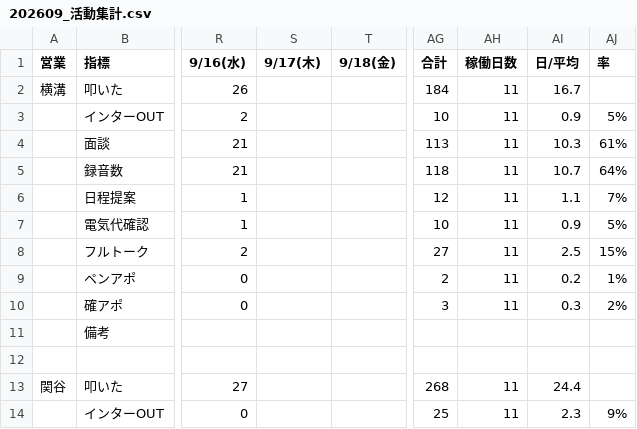
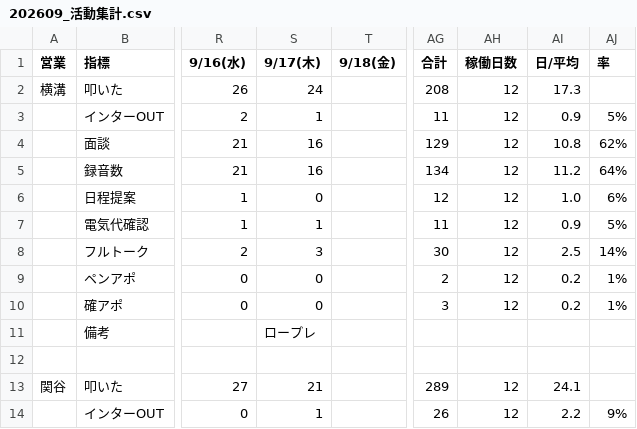
Before and after one commit to shuhei-mori/eiko-report, a CSV file: 202609_活動集計.csv, drawn as a sheet; only a part is shown, gaps mark what is left out; the diff covers the shown part only; the diff names each change by its address in the sheet, - before the commit and + after, or states it on an @@ line.

```diff
--- a/202609_活動集計.csv
+++ b/202609_活動集計.csv
-S2 (9/17(木)): (empty)
+S2 (9/17(木)): 24
-AG2 (合計): 184
+AG2 (合計): 208
-AH2:AH10 (稼働日数): 11
+AH2:AH10 (稼働日数): 12
-AI2 (日/平均): 16.7
+AI2 (日/平均): 17.3
-S3 (9/17(木)): (empty)
+S3 (9/17(木)): 1
-AG3 (合計): 10
+AG3 (合計): 11
-S4:S5 (9/17(木)): (empty)
+S4:S5 (9/17(木)): 16
-AG4 (合計): 113
+AG4 (合計): 129
-AI4 (日/平均): 10.3
+AI4 (日/平均): 10.8
-AJ4 (率): 61%
+AJ4 (率): 62%
-AG5 (合計): 118
+AG5 (合計): 134
-AI5 (日/平均): 10.7
+AI5 (日/平均): 11.2
-S6 (9/17(木)): (empty)
+S6 (9/17(木)): 0
-AI6 (日/平均): 1.1
+AI6 (日/平均): 1.0
-AJ6 (率): 7%
+AJ6 (率): 6%
-S7 (9/17(木)): (empty)
+S7 (9/17(木)): 1
-AG7 (合計): 10
+AG7 (合計): 11
-S8 (9/17(木)): (empty)
+S8 (9/17(木)): 3
-AG8 (合計): 27
+AG8 (合計): 30
-AJ8 (率): 15%
+AJ8 (率): 14%
-S9:S10 (9/17(木)): (empty)
+S9:S10 (9/17(木)): 0
-AI10 (日/平均): 0.3
+AI10 (日/平均): 0.2
-AJ10 (率): 2%
+AJ10 (率): 1%
-S11 (9/17(木)): (empty)
+S11 (9/17(木)): ロープレ
-S13 (9/17(木)): (empty)
+S13 (9/17(木)): 21
-AG13 (合計): 268
+AG13 (合計): 289
-AH13:AH14 (稼働日数): 11
+AH13:AH14 (稼働日数): 12
-AI13 (日/平均): 24.4
+AI13 (日/平均): 24.1
-S14 (9/17(木)): (empty)
+S14 (9/17(木)): 1
-AG14 (合計): 25
+AG14 (合計): 26
-AI14 (日/平均): 2.3
+AI14 (日/平均): 2.2
```
Also changed, not shown: 73 edited cells elsewhere in this file, 202609_活動集計_逆.csv, katsudou.csv, 12 other files.
